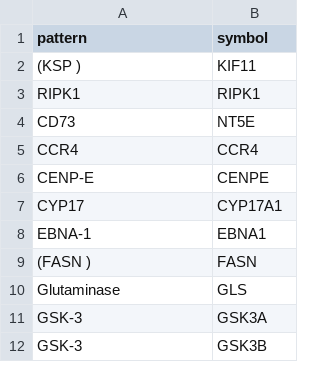
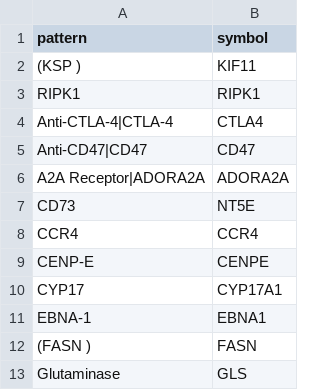
Before and after one commit to sigven/pharmOncoX, a TSV file: data-raw/custom_drug_target_regex_nci.tsv, drawn as a sheet; only a part is shown; the shorter side is filled out with more unchanged rows; the diff covers the shown part only.

```diff
--- a/data-raw/custom_drug_target_regex_nci.tsv
+++ b/data-raw/custom_drug_target_regex_nci.tsv
@@ -3,2 +3,5 @@ pattern	symbol
 RIPK1	RIPK1
+Anti-CTLA-4|CTLA-4	CTLA4
+Anti-CD47|CD47	CD47
+A2A Receptor|ADORA2A	ADORA2A
 CD73	NT5E
```
Also changed, not shown: 19 added rows elsewhere in this file, 18 other files.
